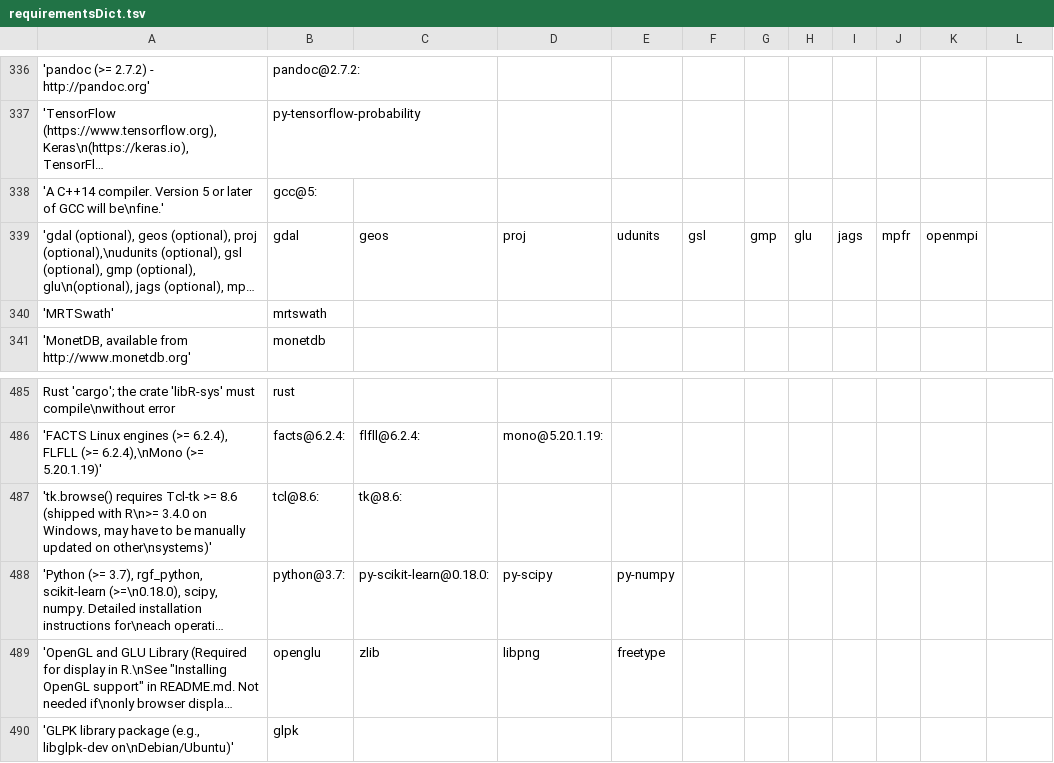
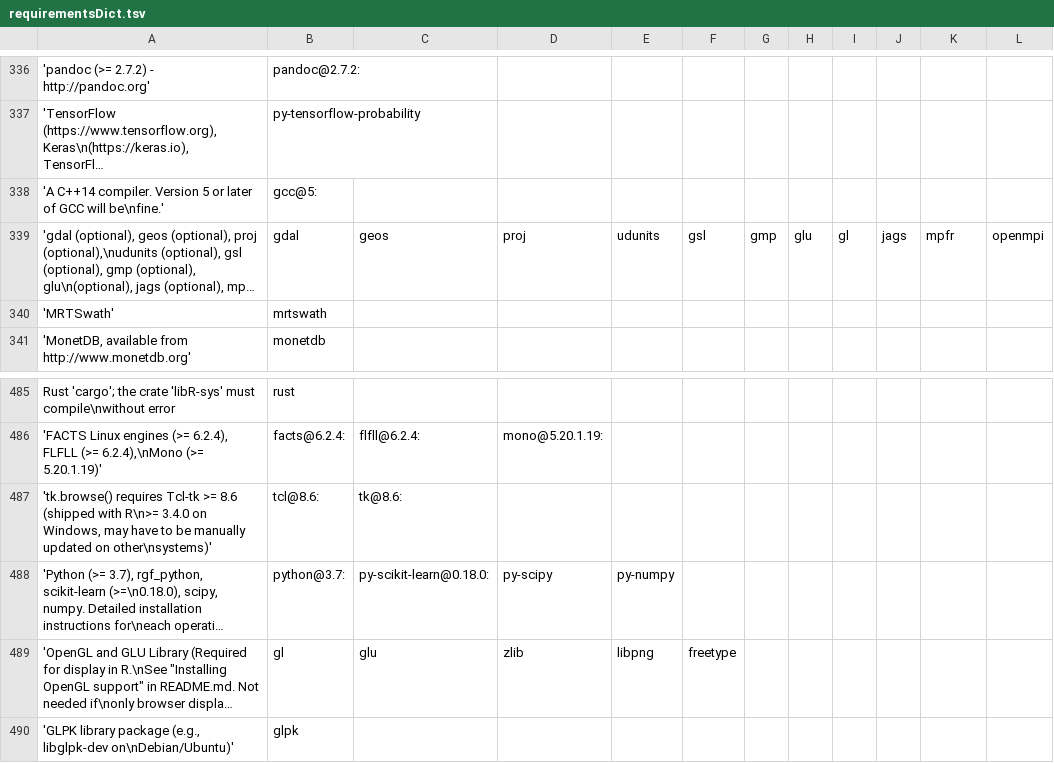
Before and after one commit to wtsi-hgi/r-spack-recipe-builder, a TSV file: requirementsDict.tsv, drawn as a sheet; only a part is shown, gaps mark what is left out; long unchanged cells end in …; the diff names each change by its address in the sheet, - before the commit and + after, or states it on an @@ line.

Commit message:
updated missingDependencies and requirementsDict
Former-commit-id: 24393503bd70a88ce602ce9f99f0ba5a6e2586cd

```diff
--- a/requirementsDict.tsv
+++ b/requirementsDict.tsv
-I339: jags
+I339: gl
-J339: mpfr
+J339: jags
-K339: openmpi
+K339: mpfr
-L339: (empty)
+L339: openmpi
-B489: openglu
+B489: gl
-C489: zlib
+C489: glu
-D489: libpng
+D489: zlib
-E489: freetype
+E489: libpng
-F489: (empty)
+F489: freetype
```
Also changed, not shown: 1 other file.
